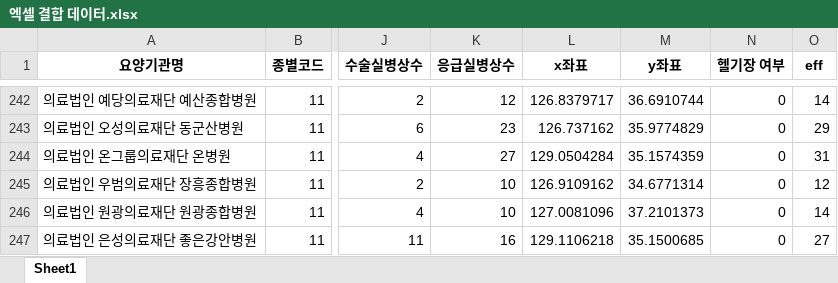
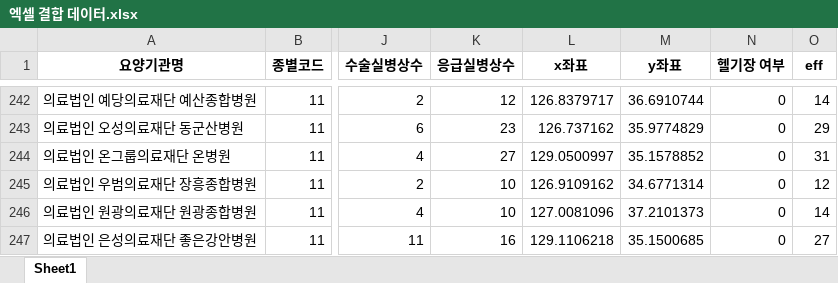
Before and after one commit to bbcc1017/MCI_ADV, an Excel workbook: scenarios/엑셀 결합 데이터.xlsx, sheet Sheet1, drawn as a sheet; only a part is shown, gaps mark what is left out; values as stored, in another font and other column widths than the file's, no borders; the diff covers the shown part only; the diff names each change by its address in the sheet, - before the commit and + after, or states it on an @@ line.

```diff
--- a/scenarios/엑셀 결합 데이터.xlsx (sheet Sheet1)
+++ b/scenarios/엑셀 결합 데이터.xlsx (sheet Sheet1)
-L244 (x좌표): 129.0504284
+L244 (x좌표): 129.0500997
-M244 (y좌표): 35.1574359
+M244 (y좌표): 35.1578852
```
Also changed, not shown: 17 edited cells elsewhere in this sheet, 6 other files.
